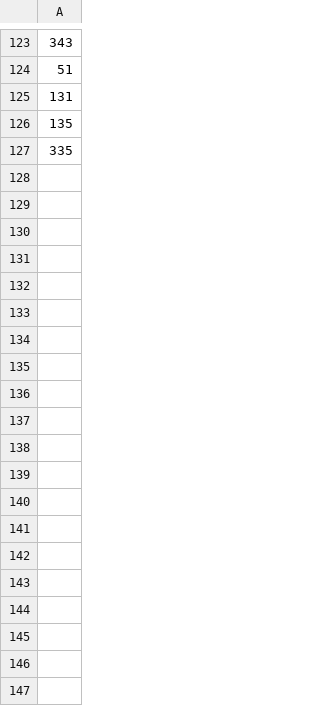
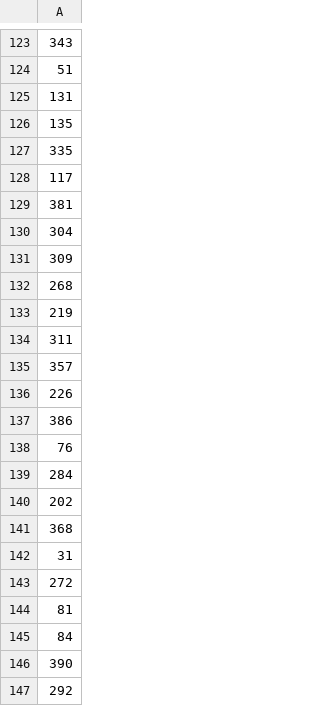
Before and after one commit to kwon-jaehong/aws_certificate, a CSV file: quiz_app/UDEMY_SAA_quiz_data_correct.csv, drawn as a sheet; only a part is shown, gaps mark what is left out; the diff covers the shown part only.

```diff
--- a/quiz_app/UDEMY_SAA_quiz_data_correct.csv
+++ b/quiz_app/UDEMY_SAA_quiz_data_correct.csv
@@ -127 +127,21 @@
 335
+117
+381
+304
+309
+268
+219
+311
+357
+226
+386
+76
+284
+202
+368
+31
+272
+81
+84
+390
+292
```
Also changed, not shown: 32 added rows elsewhere in this file, 9 other files.
